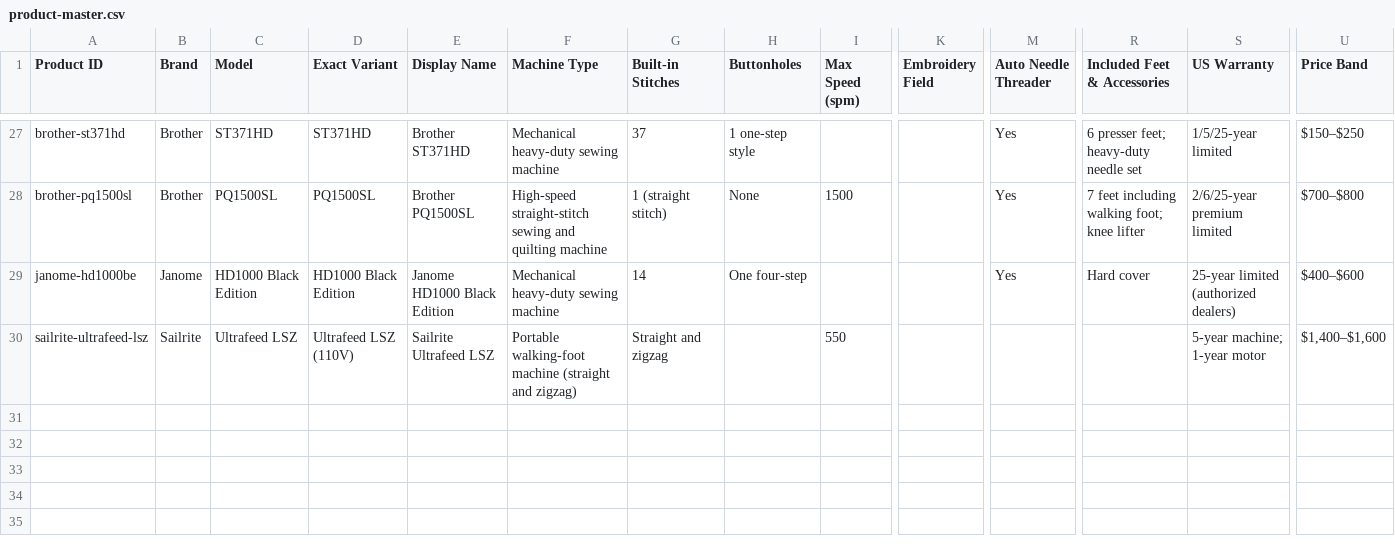
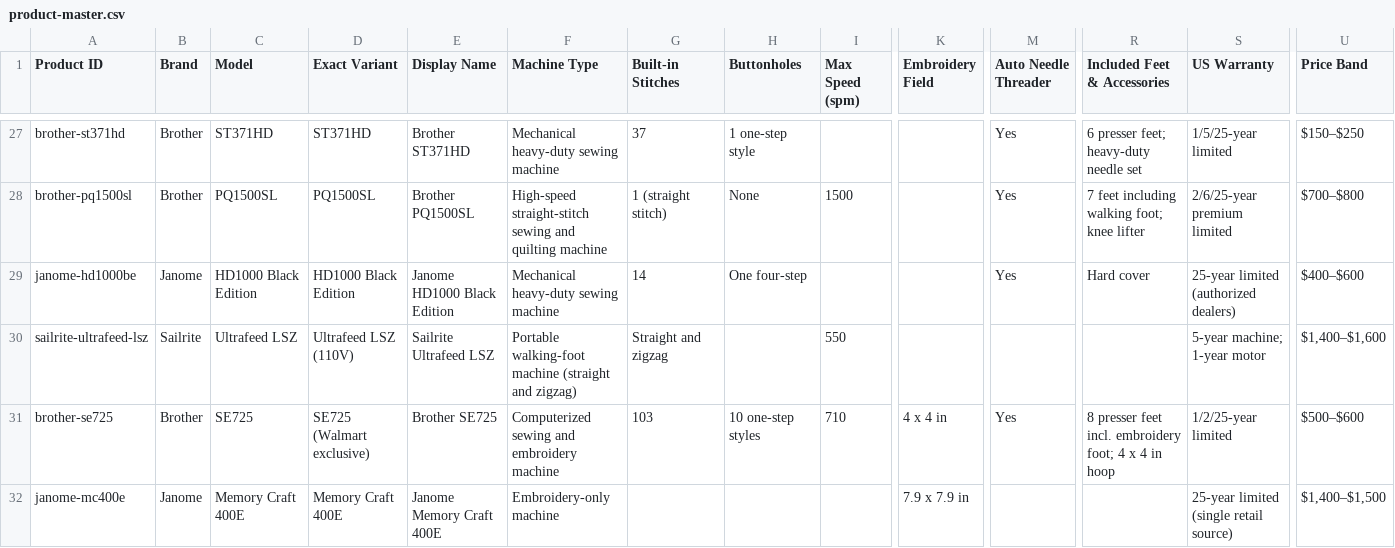
Before and after one commit to zeeshanliaquat890-blip/sewandhoop, a CSV file: product-master/product-master.csv, drawn as a sheet; only a part is shown, gaps mark what is left out; rows hold the shown columns only; the diff names each change by its address in the sheet, - before the commit and + after, or states it on an @@ line.

```diff
--- a/product-master/product-master.csv
+++ b/product-master/product-master.csv
+row 31: brother-se725 | Brother | SE725 | SE725 (Walmart exclusive) | Brother SE725 | Computerized sewing and embroidery machine | 103 | 10 one-step styles | 710 | 4 x 4 in | Yes | 8 presser feet incl. embroidery foot; 4 x 4 in hoop | 1/2/25-year limited | $500–$600
+row 32: janome-mc400e | Janome | Memory Craft 400E | Memory Craft 400E | Janome Memory Craft 400E | Embroidery-only machine |  |  |  | 7.9 x 7.9 in |  |  | 25-year limited (single retail source) | $1,400–$1,500
```
Also changed, not shown: product-master/published-index.csv, 21 other files.
